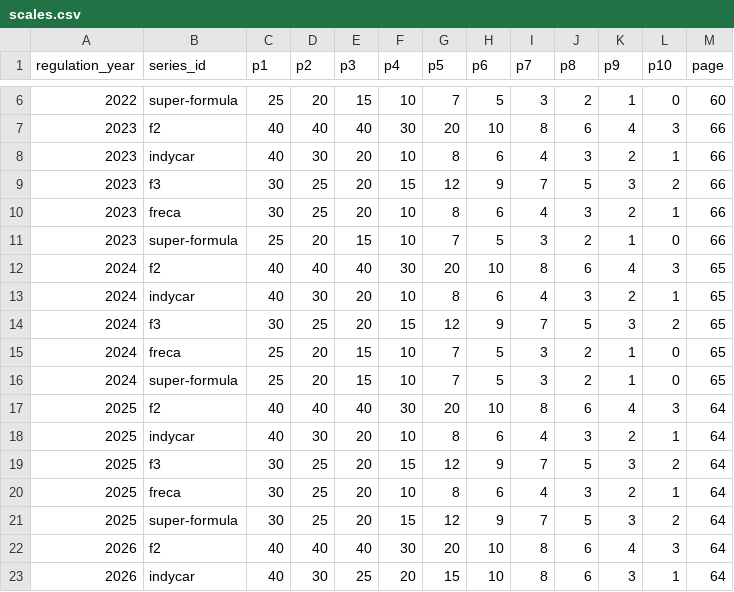
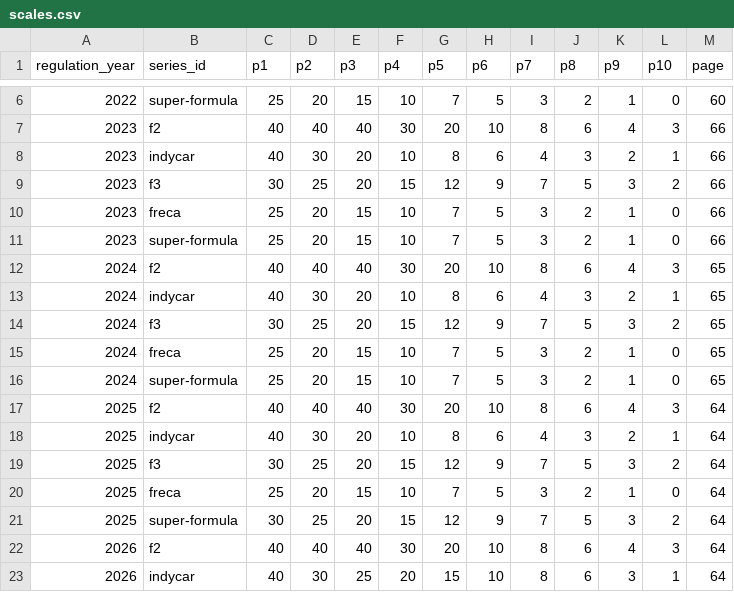
Before and after one commit to denissoboslai13/f1-projects, a CSV file: super-licence/data/scales.csv, drawn as a sheet; only a part is shown, gaps mark what is left out; the diff names each change by its address in the sheet, - before the commit and + after, or states it on an @@ line.

```diff
--- a/super-licence/data/scales.csv
+++ b/super-licence/data/scales.csv
-C10 (p1): 30
+C10 (p1): 25
-D10 (p2): 25
+D10 (p2): 20
-E10 (p3): 20
+E10 (p3): 15
-G10 (p5): 8
+G10 (p5): 7
-H10 (p6): 6
+H10 (p6): 5
-I10 (p7): 4
+I10 (p7): 3
-J10 (p8): 3
+J10 (p8): 2
-K10 (p9): 2
+K10 (p9): 1
-L10 (p10): 1
+L10 (p10): 0
-C20 (p1): 30
+C20 (p1): 25
-D20 (p2): 25
+D20 (p2): 20
-E20 (p3): 20
+E20 (p3): 15
-G20 (p5): 8
+G20 (p5): 7
-H20 (p6): 6
+H20 (p6): 5
-I20 (p7): 4
+I20 (p7): 3
-J20 (p8): 3
+J20 (p8): 2
-K20 (p9): 2
+K20 (p9): 1
-L20 (p10): 1
+L20 (p10): 0
```
Also changed, not shown: super-licence/data/drivers.csv, super-licence/data/standings.csv, 4 other files.
